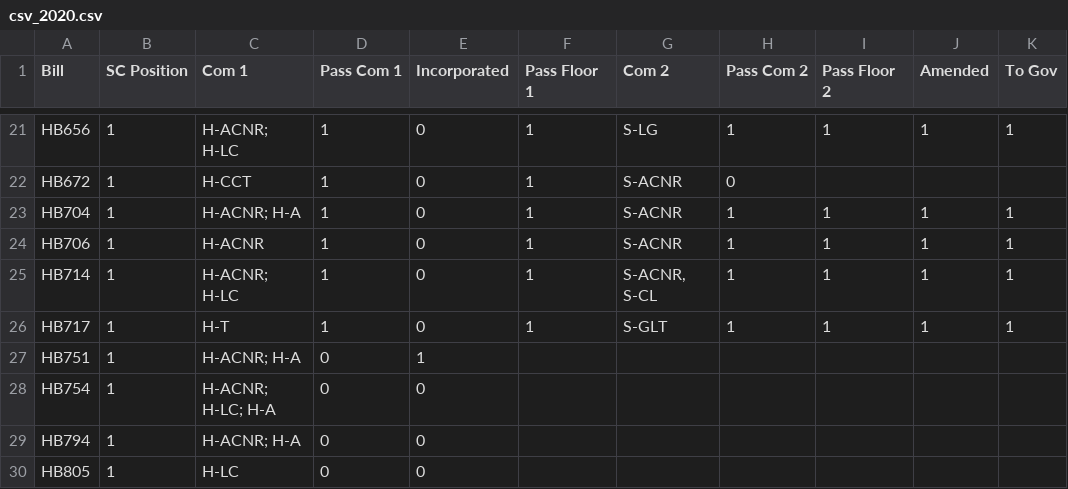
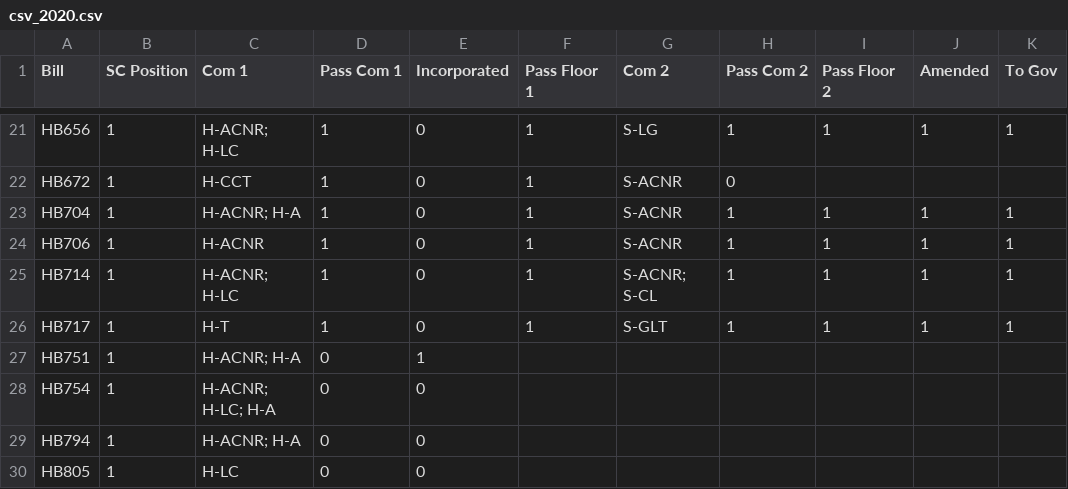
Before and after one commit to danilka4/Scerri-Lobbying-2021, a CSV file: data/csv_2020.csv, drawn as a sheet; only a part is shown, gaps mark what is left out; the diff names each change by its address in the sheet, - before the commit and + after, or states it on an @@ line.

```diff
--- a/data/csv_2020.csv
+++ b/data/csv_2020.csv
-G25 (Com 2): S-ACNR, S-CL
+G25 (Com 2): S-ACNR; S-CL
```
Also changed, not shown: data/csv_2017.csv, data/csv_2018.csv, 7 other files.
